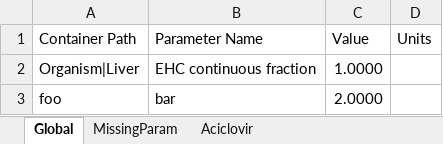
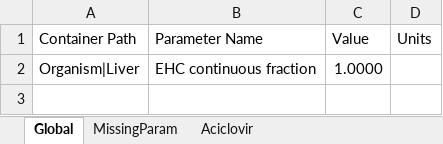
Before and after one commit to esqLABS/esqlabsR, an Excel workbook: inst/extdata/examples/TestProject/Parameters/ModelParameters.xlsx, sheet Global, drawn as a sheet; values as stored, in another font and other column widths than the file's, no borders; the diff names each change by its address in the sheet, - before the commit and + after, or states it on an @@ line.

Commit message:
Update excel file for tests

```diff
--- a/inst/extdata/examples/TestProject/Parameters/ModelParameters.xlsx (sheet Global)
+++ b/inst/extdata/examples/TestProject/Parameters/ModelParameters.xlsx (sheet Global)
-row 3: foo | bar | 2.0000
```
Also changed, not shown: 1 other file.
